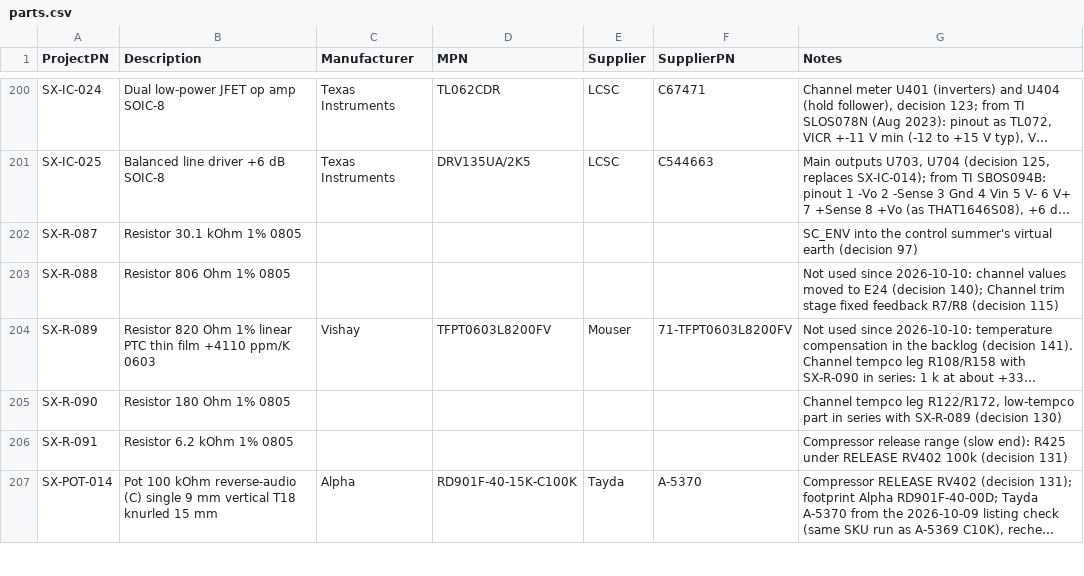
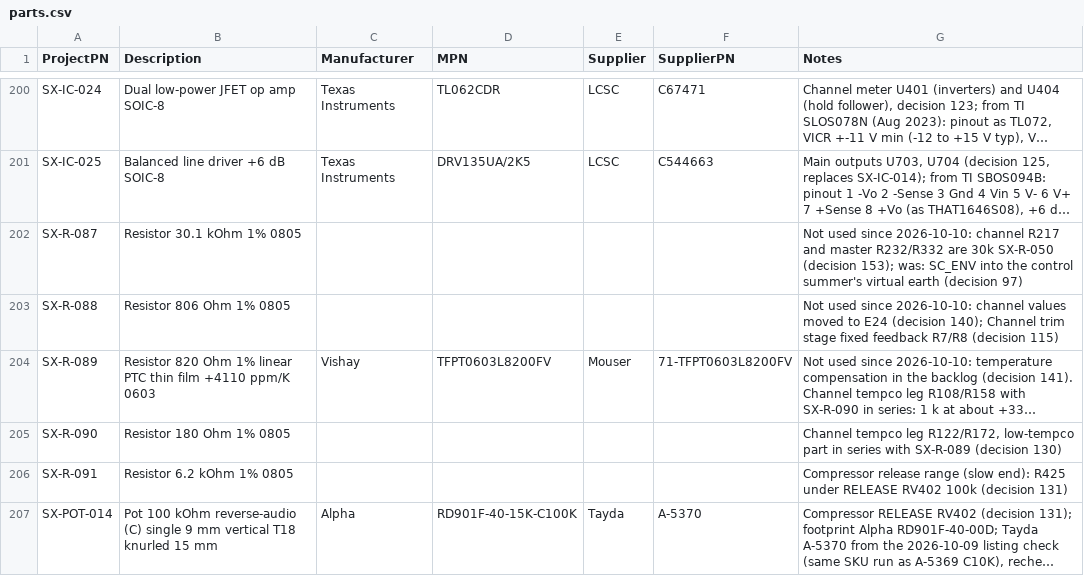
Before and after one commit to plektra/syntsamix, a CSV file: docs/parts.csv, drawn as a sheet; only a part is shown, gaps mark what is left out; long unchanged cells end in …; the diff names each change by its address in the sheet, - before the commit and + after, or states it on an @@ line.

```diff
--- a/docs/parts.csv
+++ b/docs/parts.csv
-G202 (Notes): SC_ENV into…
+G202 (Notes): Not used since 2026-10-10: channel R217 and master R232/R332 are 30k SX-R-050 (decision 153); was: SC_ENV into…
```
Also changed, not shown: 11 other files.
